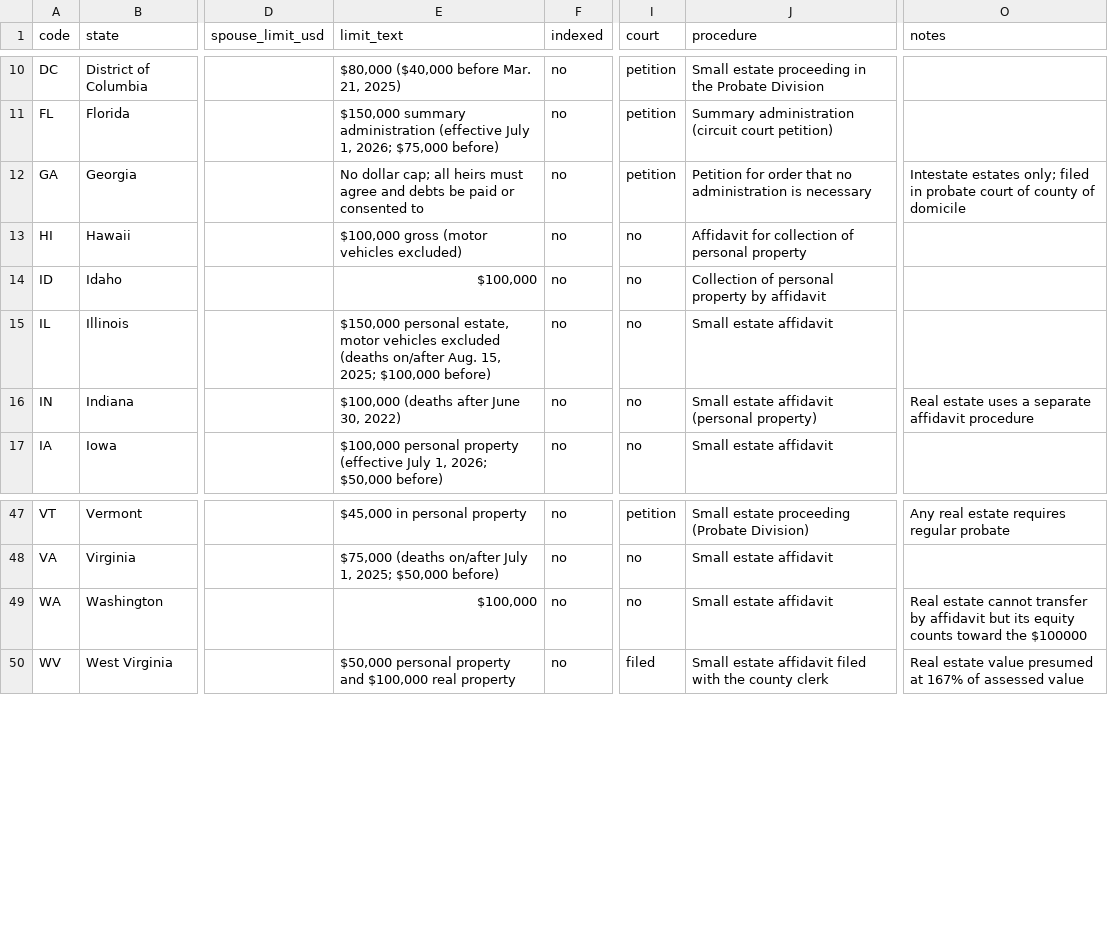
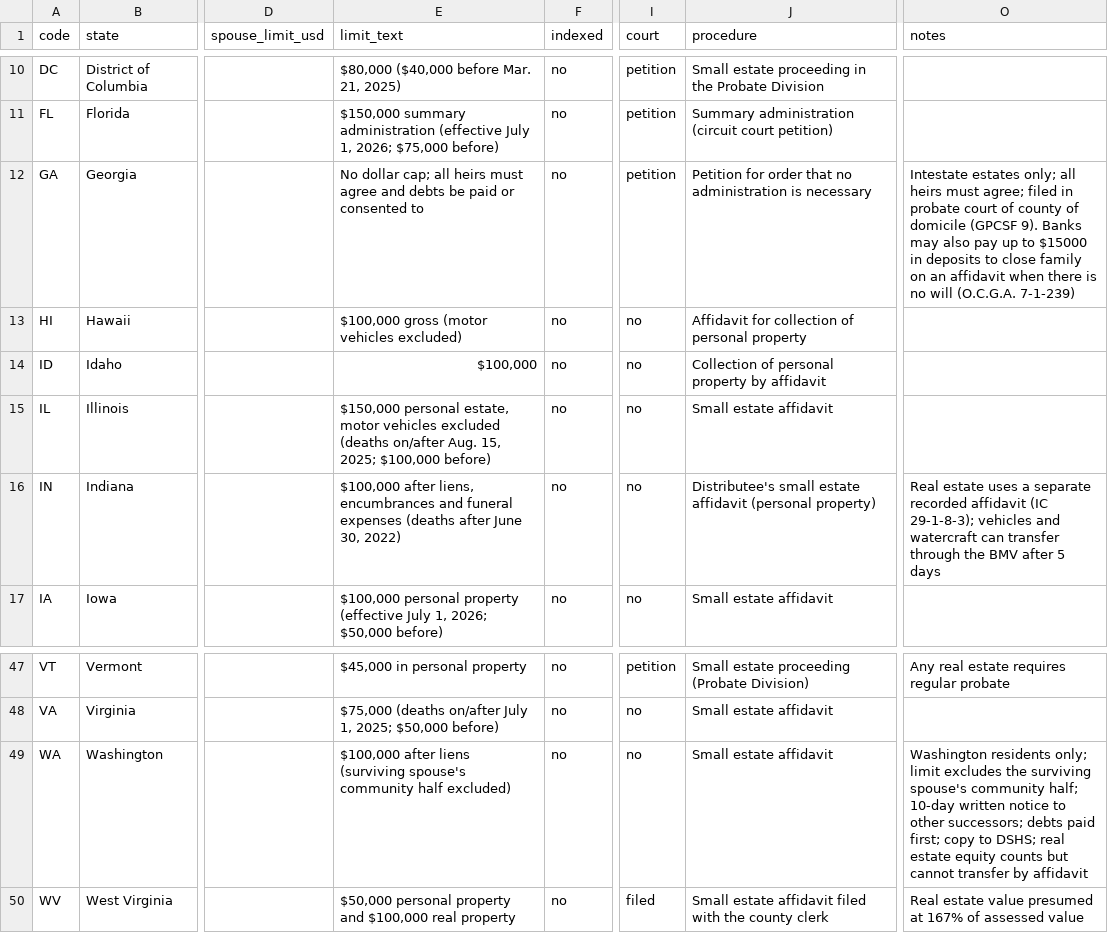
Before and after one commit to fzturk/clearlegaltips-workspace, a CSV file: workspace/data/small-estate.csv, drawn as a sheet; only a part is shown, gaps mark what is left out; the diff names each change by its address in the sheet, - before the commit and + after, or states it on an @@ line.

```diff
--- a/workspace/data/small-estate.csv
+++ b/workspace/data/small-estate.csv
-O12 (notes): …estates only; filed in probate court of county of domicile
+O12 (notes): …estates only; all heirs must agree; filed in probate court of county of domicile (GPCSF 9). Banks may also pay up to $15000 in deposits to close family on an affidavit when there is no will (O.C.G.A. 7-1-239)
-E16 (limit_text): $100,000 (deaths after…
+E16 (limit_text): $100,000 after liens, encumbrances and funeral expenses (deaths after…
-J16 (procedure): Small estate affidavit…
+J16 (procedure): Distributee's small estate affidavit…
-O16 (notes): …a separate affidavit procedure
+O16 (notes): …a separate recorded affidavit (IC 29-1-8-3); vehicles and watercraft can transfer through the BMV after 5 days
-E49 (limit_text): $100,000
+E49 (limit_text): $100,000 after liens (surviving spouse's community half excluded)
-O49 (notes): Real estate cannot transfer by affidavit but its equity counts toward the $100000
+O49 (notes): Washington residents only; limit excludes the surviving spouse's community half; 10-day written notice to other successors; debts paid first; copy to DSHS; real estate equity counts but cannot transfer by affidavit
```
Also changed, not shown: 17 other files.
